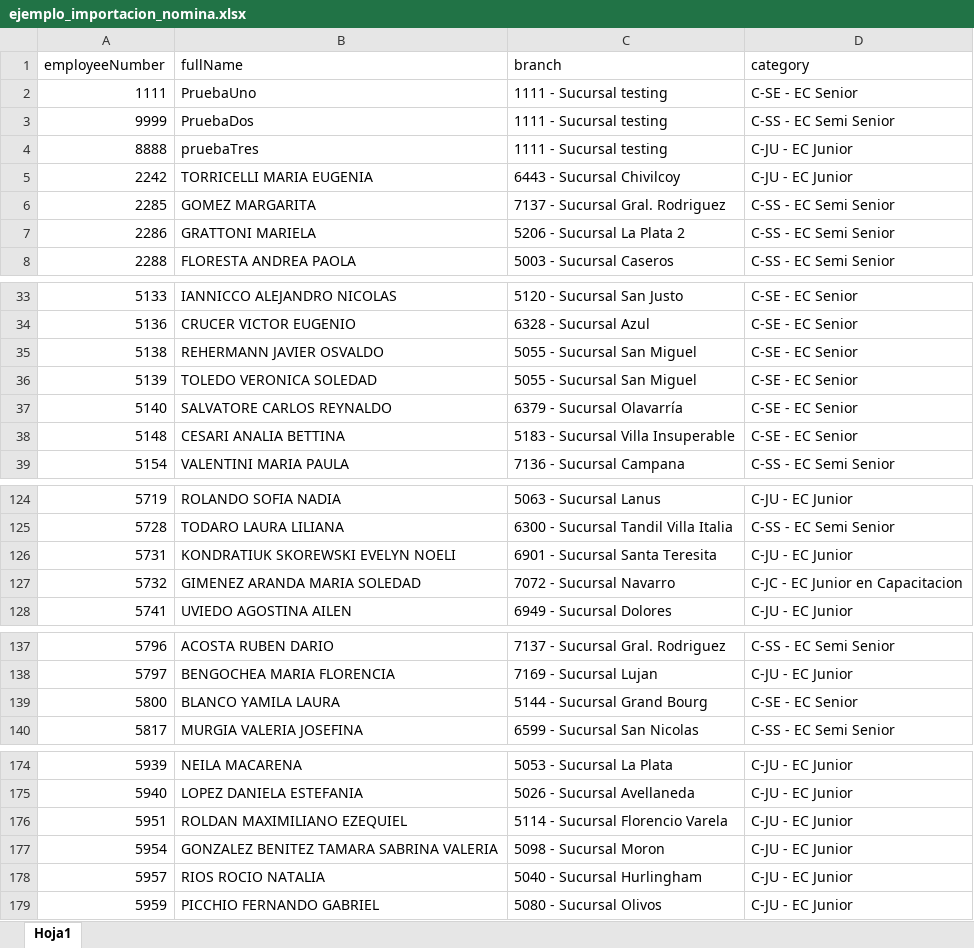
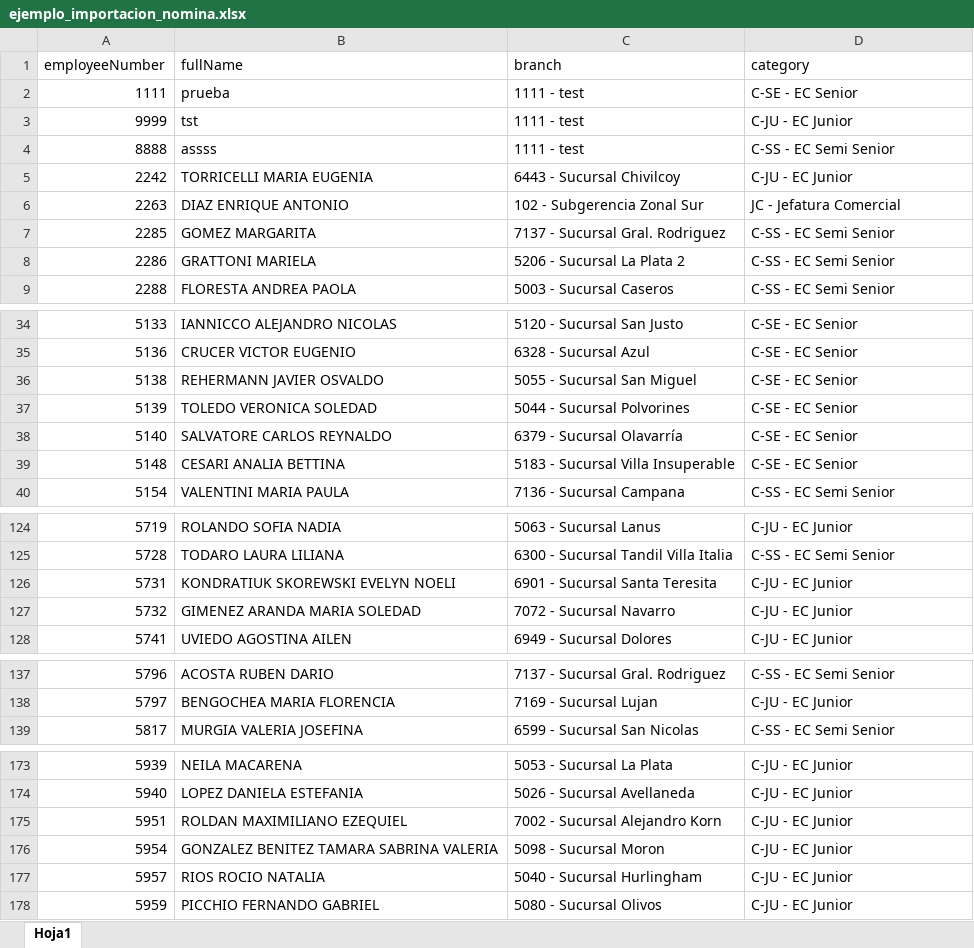
Before and after one commit to admin-prome/Validador_Metas, an Excel workbook: uploads/ejemplo_importacion_nomina.xlsx, sheet Hoja1, drawn as a sheet; only a part is shown, gaps mark what is left out; values as stored, in another font and other column widths than the file's, no borders; removed rows and columns are numbered as before the commit, all else as after; the diff covers the shown part only; the diff names each change by its address in the sheet, - before the commit and + after, or states it on an @@ line.

```diff
--- a/uploads/ejemplo_importacion_nomina.xlsx (sheet Hoja1)
+++ b/uploads/ejemplo_importacion_nomina.xlsx (sheet Hoja1)
-B2 (fullName): PruebaUno
+B2 (fullName): prueba
-C2:C4 (branch): 1111 - Sucursal testing
+C2:C4 (branch): 1111 - test
-B3 (fullName): PruebaDos
+B3 (fullName): tst
-D3 (category): C-SS - EC Semi Senior
+D3 (category): C-JU - EC Junior
-B4 (fullName): pruebaTres
+B4 (fullName): assss
-D4 (category): C-JU - EC Junior
+D4 (category): C-SS - EC Semi Senior
+row 6: 2263 | DIAZ ENRIQUE ANTONIO | 102 - Subgerencia Zonal Sur | JC - Jefatura Comercial
-C37 (branch): 5055 - Sucursal San Miguel
+C37 (branch): 5044 - Sucursal Polvorines
-D127 (category): C-JC - EC Junior en Capacitacion
+D127 (category): C-JU - EC Junior
-row 139: 5800 | BLANCO YAMILA LAURA | 5144 - Sucursal Grand Bourg | C-SE - EC Senior
-C175 (branch): 5114 - Sucursal Florencio Varela
+C175 (branch): 7002 - Sucursal Alejandro Korn
```
Also changed, not shown: 18 added rows, 3 removed rows and 29 edited cells elsewhere in this sheet, data/export/Validacion_Metas.xlsx, uploads/ejemplo_importacion_licencias.xlsx, 7 other files.
